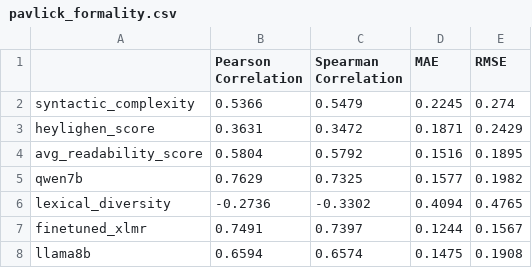
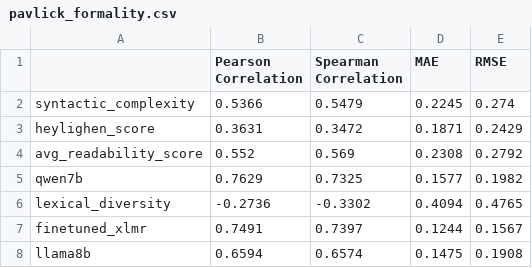
Before and after one commit to tanikina/text-formality, a CSV file: results/pavlick_formality.csv, drawn as a sheet.

```diff
--- a/results/pavlick_formality.csv
+++ b/results/pavlick_formality.csv
@@ -3,3 +3,3 @@ syntactic_complexity,0.5366,0.5479,0.2245,0.274
 heylighen_score,0.3631,0.3472,0.1871,0.2429
-avg_readability_score,0.5804,0.5792,0.1516,0.1895
+avg_readability_score,0.552,0.569,0.2308,0.2792
 qwen7b,0.7629,0.7325,0.1577,0.1982
```
Also changed, not shown: data/in_formal_sentences/annotated/avg_readability_score_test.csv, data/pavlick_formality/annotated/avg_readability_score_test.csv, 1 other file.
